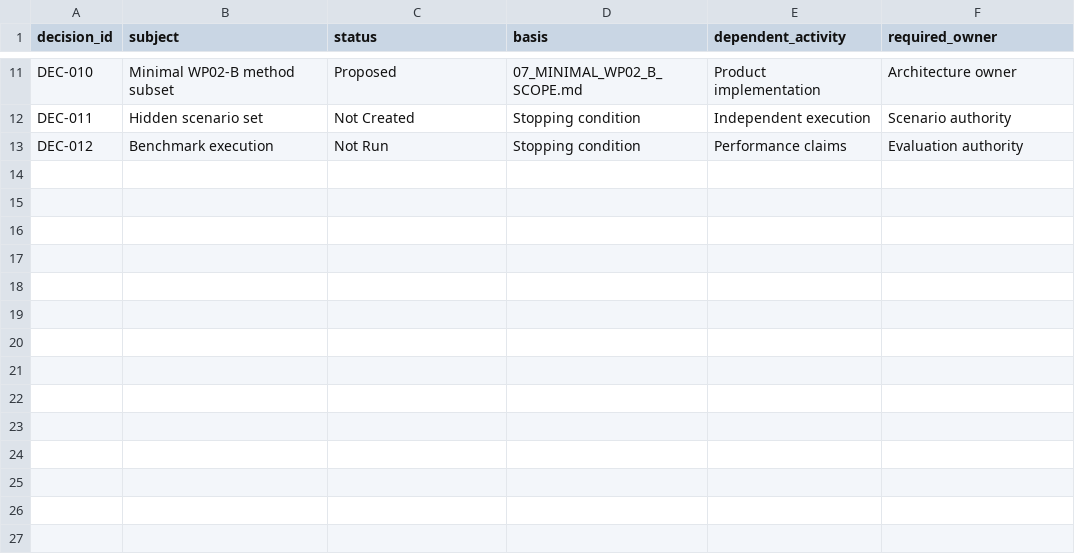
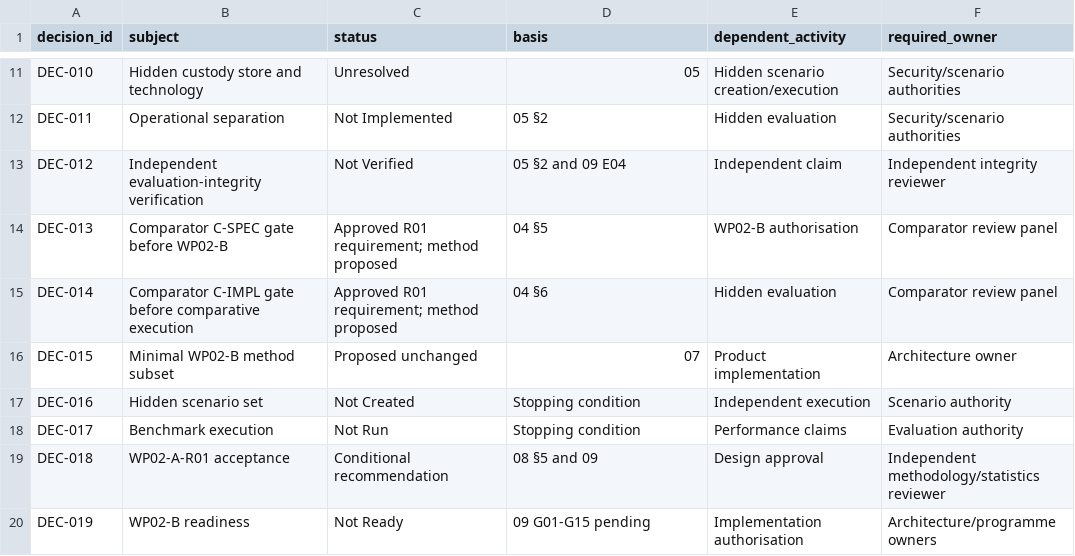
Before and after one commit to Seancy95/NexusNext, a CSV file: docs/B03-WP02-A/decision_status_register.csv, drawn as a sheet; only a part is shown, gaps mark what is left out; addresses are those after the commit; the diff covers the shown part only; the diff names each change by its address in the sheet, - before the commit and + after, or states it on an @@ line.

Commit message:
Correct WP02-A evaluation methodology

```diff
--- a/docs/B03-WP02-A/decision_status_register.csv
+++ b/docs/B03-WP02-A/decision_status_register.csv
-B11 (subject): Minimal WP02-B method subset
+B11 (subject): Hidden custody store and technology
-C11 (status): Proposed
+C11 (status): Unresolved
-D11 (basis): 07_MINIMAL_WP02_B_SCOPE.md
+D11 (basis): 05
-E11 (dependent_activity): Product implementation
+E11 (dependent_activity): Hidden scenario creation/execution
-F11 (required_owner): Architecture owner
+F11 (required_owner): Security/scenario authorities
+row 12: DEC-011 | Operational separation | Not Implemented | 05 §2 | Hidden evaluation | Security/scenario authorities
+row 13: DEC-012 | Independent evaluation-integrity verification | Not Verified | 05 §2 and 09 E04 | Independent claim | Independent integrity reviewer
+row 14: DEC-013 | Comparator C-SPEC gate before WP02-B | Approved R01 requirement; method proposed | 04 §5 | WP02-B authorisation | Comparator review panel
+row 15: DEC-014 | Comparator C-IMPL gate before comparative execution | Approved R01 requirement; method proposed | 04 §6 | Hidden evaluation | Comparator review panel
+row 16: DEC-015 | Minimal WP02-B method subset | Proposed unchanged | 07 | Product implementation | Architecture owner
-A17 (decision_id): DEC-011
+A17 (decision_id): DEC-016
-A18 (decision_id): DEC-012
+A18 (decision_id): DEC-017
+row 19: DEC-018 | WP02-A-R01 acceptance | Conditional recommendation | 08 §5 and 09 | Design approval | Independent methodology/statistics reviewer
+row 20: DEC-019 | WP02-B readiness | Not Ready | 09 G01-G15 pending | Implementation authorisation | Architecture/programme owners
```
Also changed, not shown: 32 edited cells elsewhere in this file, docs/B03-WP02-A/requirements_traceability.csv, 12 other files.
